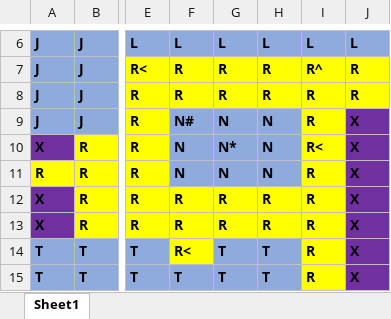
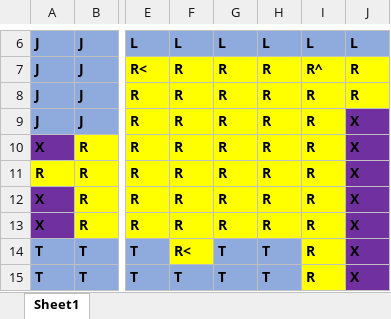
Before and after one commit to LeviOrtega/ClueGame, an Excel workbook: data/ClueLayout.xlsx, sheet Sheet1, drawn as a sheet; only a part is shown, gaps mark what is left out; values as stored, in another font and other column widths than the file's, no borders; the diff names each change by its address in the sheet, - before the commit and + after, or states it on an @@ line.

```diff
--- a/data/ClueLayout.xlsx (sheet Sheet1)
+++ b/data/ClueLayout.xlsx (sheet Sheet1)
-F9: N#
+F9: R
-F9:H11 fill: #8FAADC
+F9:H11 fill: #FFFF00
-G9: N
+G9: R
-H9:H11: N
+H9:H11: R
-F10:F11: N
+F10:F11: R
-G10: N*
+G10: R
-I10: R<
+I10: R
-G11: N
+G11: R
```
Also changed, not shown: 5 other files.
